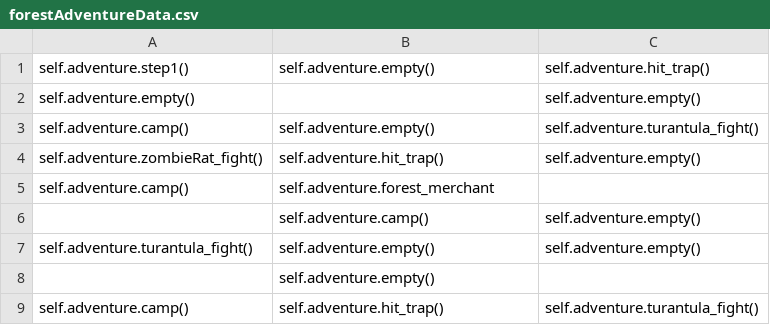
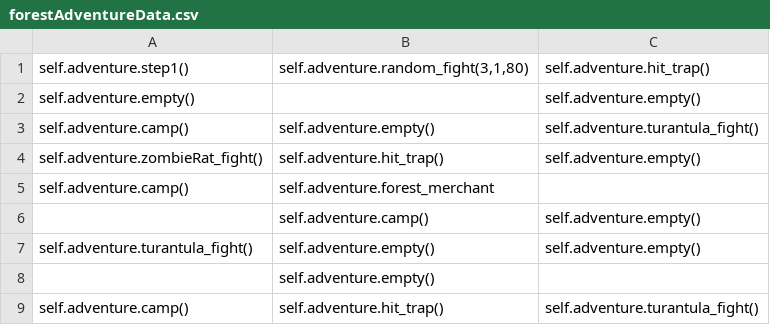
Before and after one commit to mlinea01/Python-Text-Adventure, a CSV file: forestAdventureData.csv, drawn as a sheet.

Commit message:
Added a random fight to the forest advenutre csv map

```diff
--- a/forestAdventureData.csv
+++ b/forestAdventureData.csv
@@ -1,2 +1,2 @@
-self.adventure.step1(),self.adventure.empty(),self.adventure.hit_trap()
+self.adventure.step1(),"self.adventure.random_fight(3,1,80)",self.adventure.hit_trap()
 self.adventure.empty(),,self.adventure.empty()
```
